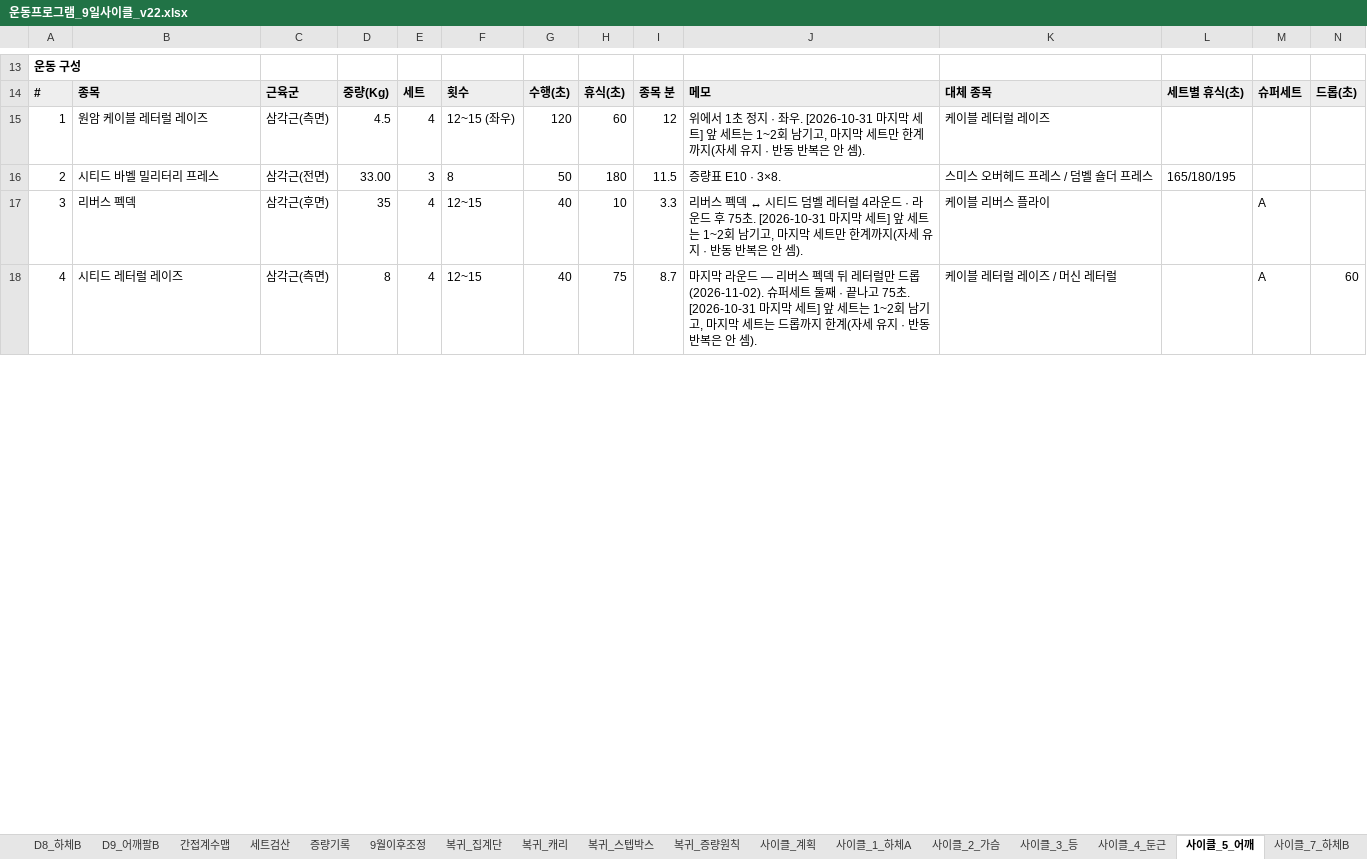
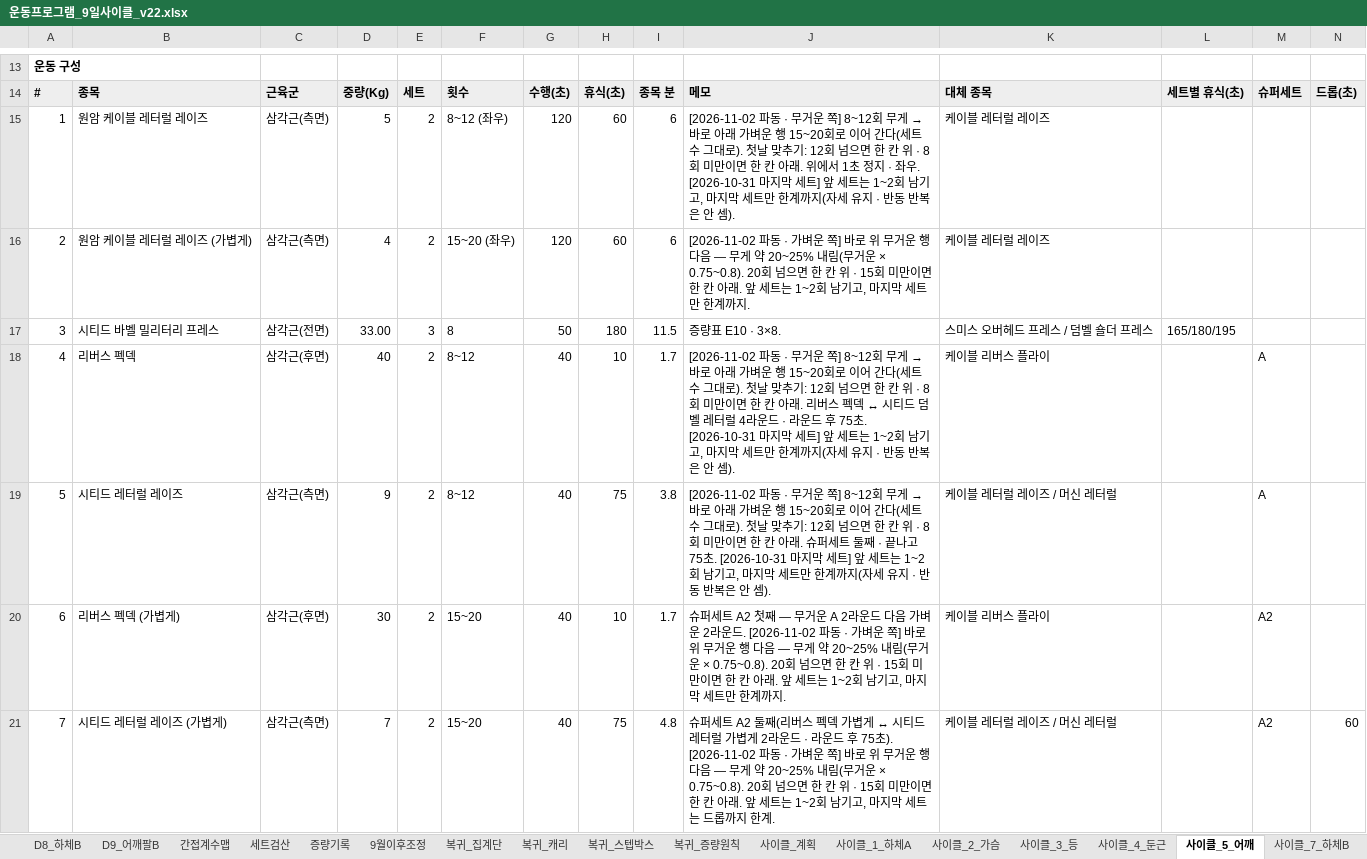
Before and after one commit to ktmffl-max/health1234, an Excel workbook: 운동프로그램_9일사이클_v22.xlsx, sheet 사이클_5_어깨, drawn as a sheet; only a part is shown, gaps mark what is left out; values as stored, in another font and other column widths than the file's, no borders; removed rows and columns are numbered as before the commit, all else as after; the diff covers the shown part only; the diff names each change by its address in the sheet, - before the commit and + after, or states it on an @@ line.

```diff
--- a/운동프로그램_9일사이클_v22.xlsx (sheet 사이클_5_어깨)
+++ b/운동프로그램_9일사이클_v22.xlsx (sheet 사이클_5_어깨)
-D15: 4.5
+D15: 5
-E15: 4
+E15: 2
-F15: 12~15 (좌우)
+F15: 8~12 (좌우)
-I15: 12
+I15: 6
@@ J15: 위에서… → [2026-11-02 파동 · 무거운 쪽] 8~12회 무게 → 바로 아래 가벼운 행 15~20회로 이어 간다(세트 수 그대로). 첫날 맞추기: 12회 넘으면 한 칸 위 · 8회 미만이면 한 칸 아래. 위에서… @@
+row 16: 2 | 원암 케이블 레터럴 레이즈 (가볍게) | 삼각근(측면) | 4 | 2 | 15~20 (좌우) | 120 | 60 | 6 | [2026-11-02 파동 · 가벼운 쪽] 바로 위 무거운 행 다음 — 무게 약 20~25% 내림(무거운 × 0.75~0.8). 20회 넘으면 한 칸 위 · 15회 미만이면 한 칸 아래. 앞 세트는 1~2회 남기고, 마지막 세트만 한계까지. | 케이블 레터럴 레이즈
-A17: 2
+A17: 3
-row 17: 3 | 리버스 펙덱 | 삼각근(후면) | 35 | 4 | 12~15 | 40 | 10 | 3.3 | 리버스 펙덱 ↔ 시티드 덤벨 레터럴 4라운드 · 라운드 후 75초. [2026-10-31 마지막 세트] 앞 세트는 1~2회 남기고, 마지막 세트만 한계까지(자세 유지 · 반동 반복은 안 셈). | 케이블 리버스 플라이 |  | A
-B18: 시티드 레터럴 레이즈
+B18: 리버스 펙덱
-C18: 삼각근(측면)
+C18: 삼각근(후면)
-D18: 8
+D18: 40
-E18: 4
+E18: 2
-F18: 12~15
+F18: 8~12
-H18: 75
+H18: 10
-I18: 8.7
+I18: 1.7
@@ J18: 마지막 라운드 — 리버스 펙덱 뒤 레터럴만 드롭(2026-11-02). 슈퍼세트 둘째 · 끝나고 75초. [2026-10-31 마지막 세트] 앞 세트는 1~2회 남기고, 마지막 세트는 드롭까지 한계(자세… → [2026-11-02 파동 · 무거운 쪽] 8~12회 무게 → 바로 아래 가벼운 행 15~20회로 이어 간다(세트 수 그대로). 첫날 맞추기: 12회 넘으면 한 칸 위 · 8회 미만이면 한 칸 아래. 리버스 펙덱 ↔ 시티드 덤벨 레터럴 4라운드 · 라운드 후 75초. [2026-10-31 마지막 세트] 앞 세트는 1~2회 남기고, 마지막 세트만 한계까지(자세… @@
-K18: 케이블 레터럴 레이즈 / 머신 레터럴
+K18: 케이블 리버스 플라이
-N18: 60
+N18: (empty)
+row 19: 5 | 시티드 레터럴 레이즈 | 삼각근(측면) | 9 | 2 | 8~12 | 40 | 75 | 3.8 | [2026-11-02 파동 · 무거운 쪽] 8~12회 무게 → 바로 아래 가벼운 행 15~20회로 이어 간다(세트 수 그대로). 첫날 맞추기: 12회 넘으면 한 칸 위 · 8회 미만이면 한 칸 아래. 슈퍼세트 둘째 · 끝나고 75초. [2026-10-31 마지막 세트] 앞 세트는 1~2회 남기고, 마지막 세트만 한계까지(자세 유지 · 반동 반복은 안 셈). | 케이블 레터럴 레이즈 / 머신 레터럴 |  | A
+row 20: 6 | 리버스 펙덱 (가볍게) | 삼각근(후면) | 30 | 2 | 15~20 | 40 | 10 | 1.7 | 슈퍼세트 A2 첫째 — 무거운 A 2라운드 다음 가벼운 2라운드. [2026-11-02 파동 · 가벼운 쪽] 바로 위 무거운 행 다음 — 무게 약 20~25% 내림(무거운 × 0.75~0.8). 20회 넘으면 한 칸 위 · 15회 미만이면 한 칸 아래. 앞 세트는 1~2회 남기고, 마지막 세트만 한계까지. | 케이블 리버스 플라이 |  | A2
+row 21: 7 | 시티드 레터럴 레이즈 (가볍게) | 삼각근(측면) | 7 | 2 | 15~20 | 40 | 75 | 4.8 | 슈퍼세트 A2 둘째(리버스 펙덱 가볍게 ↔ 시티드 레터럴 가볍게 2라운드 · 라운드 후 75초). [2026-11-02 파동 · 가벼운 쪽] 바로 위 무거운 행 다음 — 무게 약 20~25% 내림(무거운 × 0.75~0.8). 20회 넘으면 한 칸 위 · 15회 미만이면 한 칸 아래. 앞 세트는 1~2회 남기고, 마지막 세트는 드롭까지 한계. | 케이블 레터럴 레이즈 / 머신 레터럴 |  | A2 | 60
```
Also changed, not shown: 7 edited cells elsewhere in this sheet, sheet 사이클_2_가슴, sheet 사이클_8_가슴등, sheet 사이클_계획, formulas that keep their value, 6 other files.
